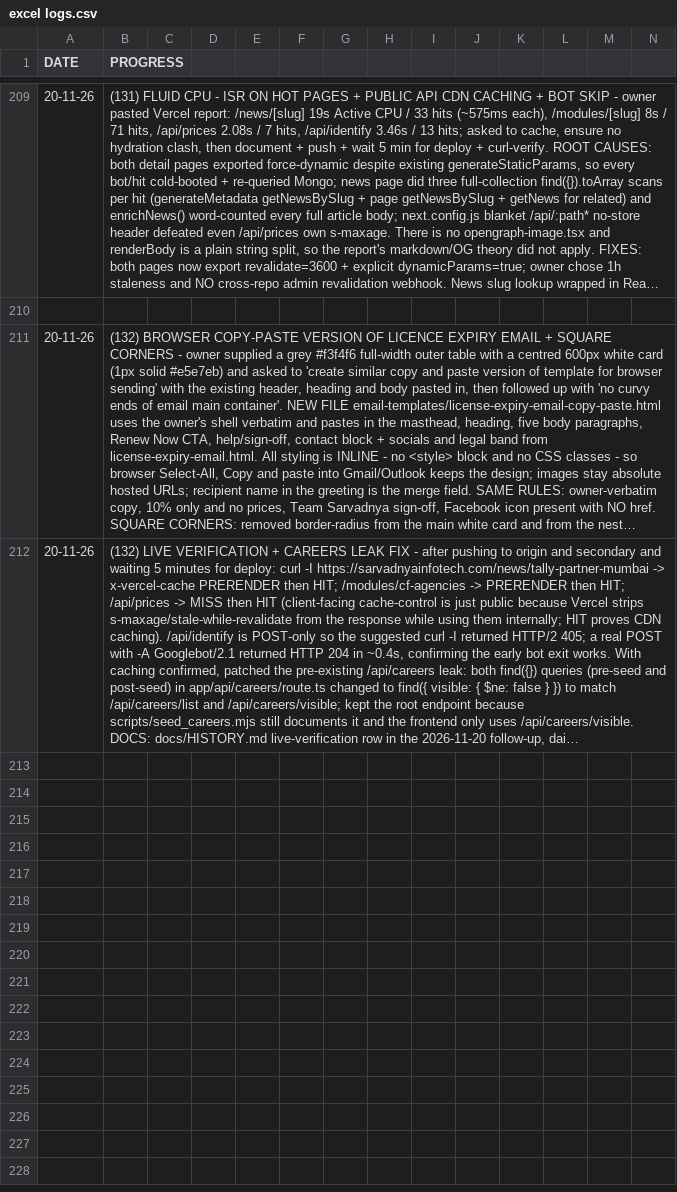
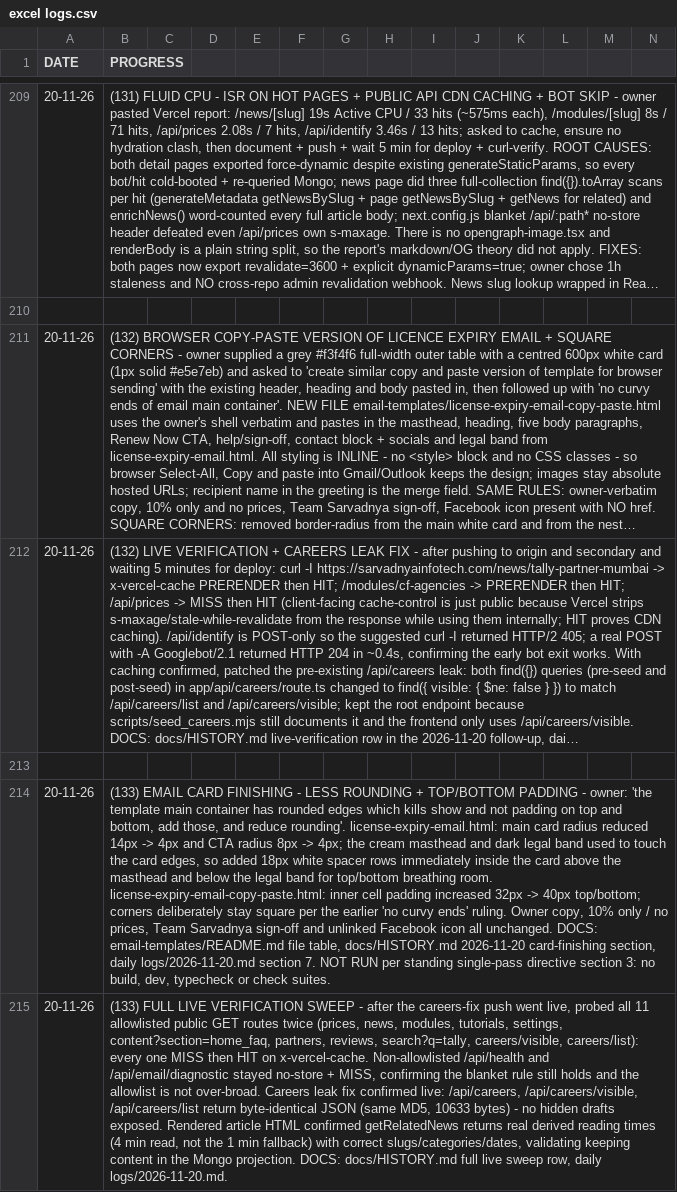
Before and after one commit to Orthodox2000/sarvadnya-infotech-2, a CSV file: daily logs/excel logs.csv, drawn as a sheet; only a part is shown, gaps mark what is left out; long unchanged cells end in …; rows hold the shown columns only; the diff names each change by its address in the sheet, - before the commit and + after, or states it on an @@ line.

Commit message:
docs: record full live verification sweep
- All 11 allowlisted public GET routes confirmed MISS then HIT on x-vercel-cache.\n- Non-allowlisted routes still no-store (allowlist not over-broad).\n- Careers leak fix live: root/list/visible return byte-identical payloads.\n- Related cards render real derived reading times (4 min read).\n- Docs: docs/HISTORY.md, daily logs/2026-11-20.md, excel tracker.

```diff
--- a/daily logs/excel logs.csv
+++ b/daily logs/excel logs.csv
+row 213: (empty)
+row 214: 20-11-26 | (133) EMAIL CARD FINISHING - LESS ROUNDING + TOP/BOTTOM PADDING - owner: 'the template main container has rounded edges which kills show and not padding on top and bottom, add those, and reduce rounding'. license-expiry-email.html: main card radius reduced 14px -> 4px and CTA radius 8px -> 4px; the cream masthead and dark legal band used to touch the card edges, so added 18px white spacer rows immediately inside the card above the masthead and below the legal band for top/bottom breathing room. license-expiry-email-copy-paste.html: inner cell padding increased 32px -> 40px top/bottom; corners deliberately stay square per the earlier 'no curvy ends' ruling. Owner copy, 10% only / no prices, Team Sarvadnya sign-off and unlinked Facebook icon all unchanged. DOCS: email-templates/README.md file table, docs/HISTORY.md 2026-11-20 card-finishing section, daily logs/2026-11-20.md section 7. NOT RUN per standing single-pass directive section 3: no build, dev, typecheck or check suites.
+row 215: 20-11-26 | (133) FULL LIVE VERIFICATION SWEEP - after the careers-fix push went live, probed all 11 allowlisted public GET routes twice (prices, news, modules, tutorials, settings, content?section=home_faq, partners, reviews, search?q=tally, careers/visible, careers/list): every one MISS then HIT on x-vercel-cache. Non-allowlisted /api/health and /api/email/diagnostic stayed no-store + MISS, confirming the blanket rule still holds and the allowlist is not over-broad. Careers leak fix confirmed live: /api/careers, /api/careers/visible, /api/careers/list return byte-identical JSON (same MD5, 10633 bytes) - no hidden drafts exposed. Rendered article HTML confirmed getRelatedNews returns real derived reading times (4 min read, not the 1 min fallback) with correct slugs/categories/dates, validating keeping content in the Mongo projection. DOCS: docs/HISTORY.md full live sweep row, daily logs/2026-11-20.md.
```
Also changed, not shown: 5 other files.
